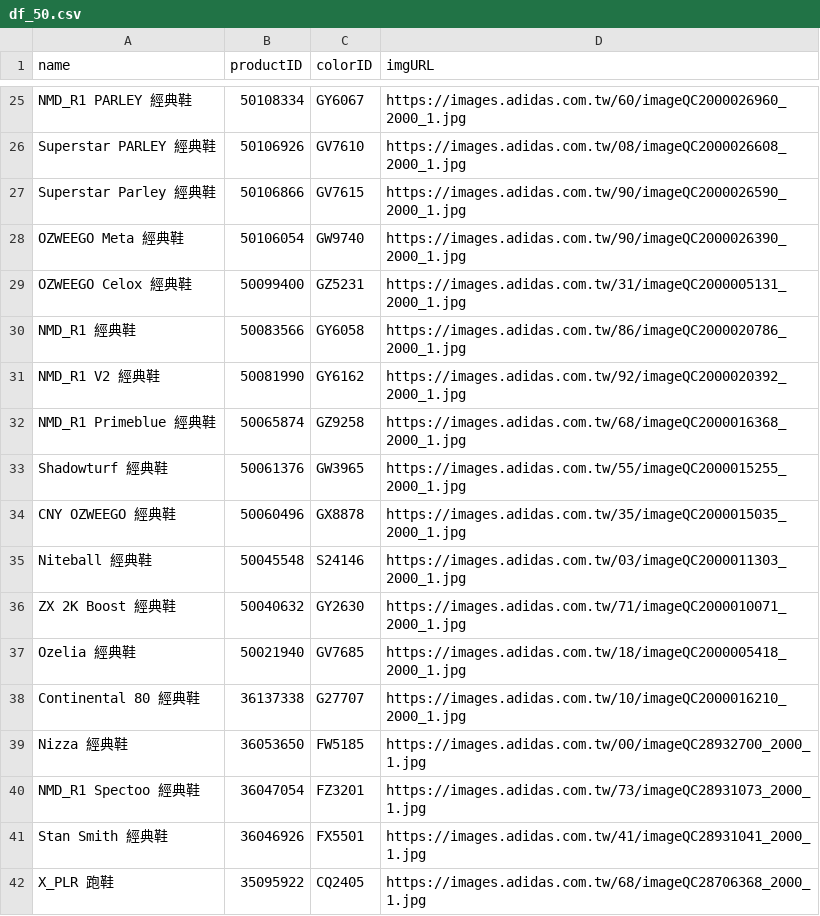
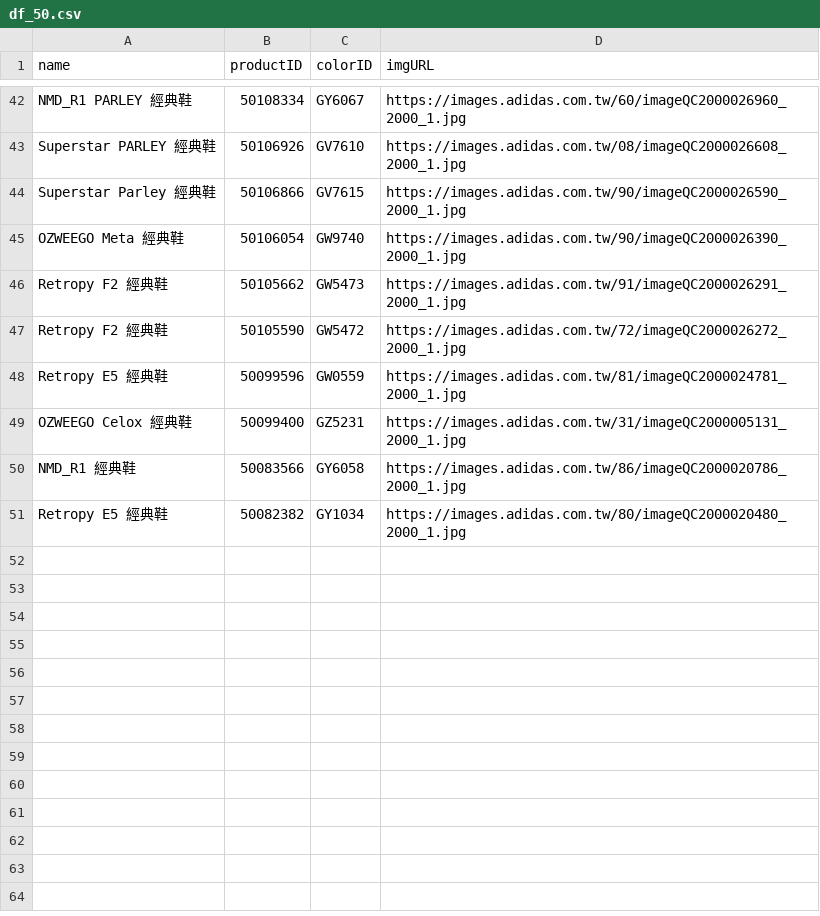
Before and after one commit to IamLesleyLin/colourme, a CSV file: imgcrawling/df_50.csv, drawn as a sheet; only a part is shown, gaps mark what is left out; removed rows and columns are numbered as before the commit, all else as after; the diff covers the shown part only; the diff names each change by its address in the sheet, - before the commit and + after, or states it on an @@ line.

```diff
--- a/imgcrawling/df_50.csv
+++ b/imgcrawling/df_50.csv
+row 46: Retropy F2 經典鞋 | 50105662 | GW5473 | https://images.adidas.com.tw/91/imageQC2000026291_2000_1.jpg
+row 47: Retropy F2 經典鞋 | 50105590 | GW5472 | https://images.adidas.com.tw/72/imageQC2000026272_2000_1.jpg
+row 48: Retropy E5 經典鞋 | 50099596 | GW0559 | https://images.adidas.com.tw/81/imageQC2000024781_2000_1.jpg
-row 31: NMD_R1 V2 經典鞋 | 50081990 | GY6162 | https://images.adidas.com.tw/92/imageQC2000020392_2000_1.jpg
-row 32: NMD_R1 Primeblue 經典鞋 | 50065874 | GZ9258 | https://images.adidas.com.tw/68/imageQC2000016368_2000_1.jpg
-row 33: Shadowturf 經典鞋 | 50061376 | GW3965 | https://images.adidas.com.tw/55/imageQC2000015255_2000_1.jpg
-row 34: CNY OZWEEGO 經典鞋 | 50060496 | GX8878 | https://images.adidas.com.tw/35/imageQC2000015035_2000_1.jpg
-row 35: Niteball 經典鞋 | 50045548 | S24146 | https://images.adidas.com.tw/03/imageQC2000011303_2000_1.jpg
-row 36: ZX 2K Boost 經典鞋 | 50040632 | GY2630 | https://images.adidas.com.tw/71/imageQC2000010071_2000_1.jpg
-row 37: Ozelia 經典鞋 | 50021940 | GV7685 | https://images.adidas.com.tw/18/imageQC2000005418_2000_1.jpg
-row 38: Continental 80 經典鞋 | 36137338 | G27707 | https://images.adidas.com.tw/10/imageQC2000016210_2000_1.jpg
-row 39: Nizza 經典鞋 | 36053650 | FW5185 | https://images.adidas.com.tw/00/imageQC28932700_2000_1.jpg
-row 40: NMD_R1 Spectoo 經典鞋 | 36047054 | FZ3201 | https://images.adidas.com.tw/73/imageQC28931073_2000_1.jpg
-row 41: Stan Smith 經典鞋 | 36046926 | FX5501 | https://images.adidas.com.tw/41/imageQC28931041_2000_1.jpg
-row 42: X_PLR 跑鞋 | 35095922 | CQ2405 | https://images.adidas.com.tw/68/imageQC28706368_2000_1.jpg
+row 51: Retropy E5 經典鞋 | 50082382 | GY1034 | https://images.adidas.com.tw/80/imageQC2000020480_2000_1.jpg
```
Also changed, not shown: 17 added rows elsewhere in this file, 1 other file.
